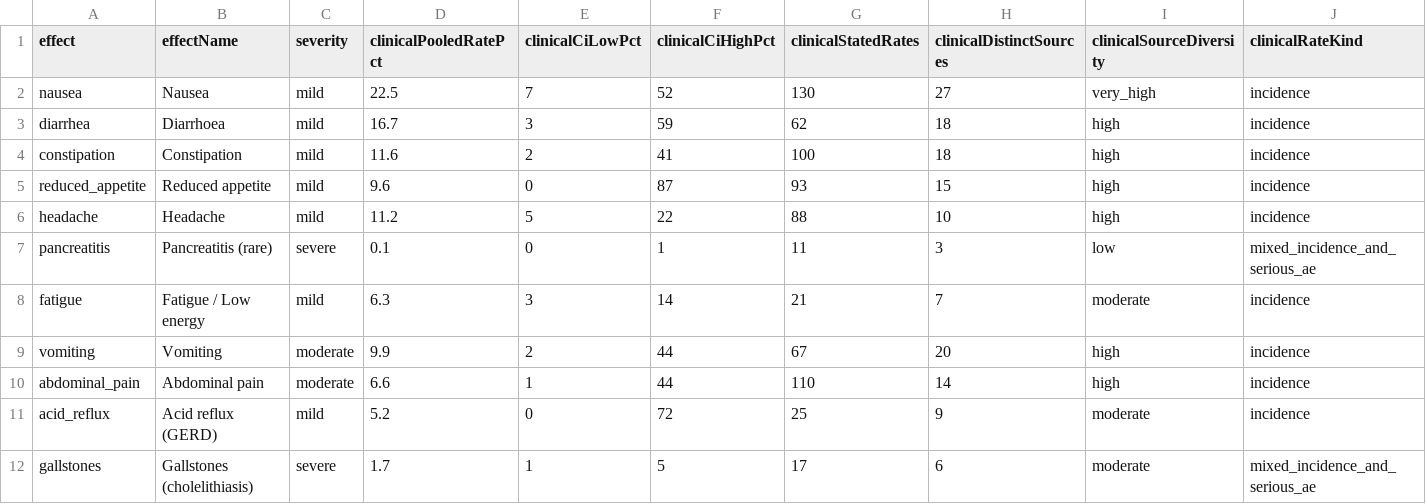
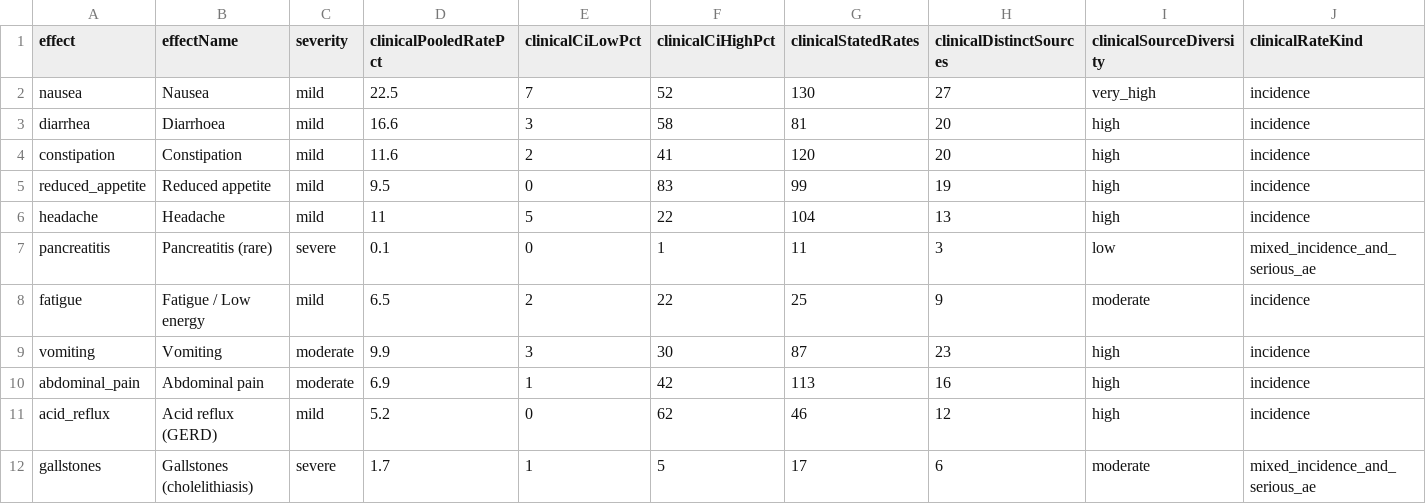
Before and after one commit to saurabhgoyal75/magistra-predictor, a CSV file: data/glp1-aggregate-rates.csv, drawn as a sheet; only a part is shown; the diff covers the shown part only; the diff names each change by its address in the sheet, - before the commit and + after, or states it on an @@ line.

Commit message:
Refresh data/glp1-aggregate-rates.csv from magistra.health (2026-09-14 pipeline run; loop cycle 2026-09-14-1333)

```diff
--- a/data/glp1-aggregate-rates.csv
+++ b/data/glp1-aggregate-rates.csv
-D3 (clinicalPooledRatePct): 16.7
+D3 (clinicalPooledRatePct): 16.6
-F3 (clinicalCiHighPct): 59
+F3 (clinicalCiHighPct): 58
-G3 (clinicalStatedRates): 62
+G3 (clinicalStatedRates): 81
-H3:H4 (clinicalDistinctSources): 18
+H3:H4 (clinicalDistinctSources): 20
-G4 (clinicalStatedRates): 100
+G4 (clinicalStatedRates): 120
-D5 (clinicalPooledRatePct): 9.6
+D5 (clinicalPooledRatePct): 9.5
-F5 (clinicalCiHighPct): 87
+F5 (clinicalCiHighPct): 83
-G5 (clinicalStatedRates): 93
+G5 (clinicalStatedRates): 99
-H5 (clinicalDistinctSources): 15
+H5 (clinicalDistinctSources): 19
-D6 (clinicalPooledRatePct): 11.2
+D6 (clinicalPooledRatePct): 11
-G6 (clinicalStatedRates): 88
+G6 (clinicalStatedRates): 104
-H6 (clinicalDistinctSources): 10
+H6 (clinicalDistinctSources): 13
-D8 (clinicalPooledRatePct): 6.3
+D8 (clinicalPooledRatePct): 6.5
-E8 (clinicalCiLowPct): 3
+E8 (clinicalCiLowPct): 2
-F8 (clinicalCiHighPct): 14
+F8 (clinicalCiHighPct): 22
-G8 (clinicalStatedRates): 21
+G8 (clinicalStatedRates): 25
-H8 (clinicalDistinctSources): 7
+H8 (clinicalDistinctSources): 9
-E9 (clinicalCiLowPct): 2
+E9 (clinicalCiLowPct): 3
-F9 (clinicalCiHighPct): 44
+F9 (clinicalCiHighPct): 30
-G9 (clinicalStatedRates): 67
+G9 (clinicalStatedRates): 87
-H9 (clinicalDistinctSources): 20
+H9 (clinicalDistinctSources): 23
-D10 (clinicalPooledRatePct): 6.6
+D10 (clinicalPooledRatePct): 6.9
-F10 (clinicalCiHighPct): 44
+F10 (clinicalCiHighPct): 42
-G10 (clinicalStatedRates): 110
+G10 (clinicalStatedRates): 113
-H10 (clinicalDistinctSources): 14
+H10 (clinicalDistinctSources): 16
-F11 (clinicalCiHighPct): 72
+F11 (clinicalCiHighPct): 62
-G11 (clinicalStatedRates): 25
+G11 (clinicalStatedRates): 46
-H11 (clinicalDistinctSources): 9
+H11 (clinicalDistinctSources): 12
-I11 (clinicalSourceDiversity): moderate
+I11 (clinicalSourceDiversity): high
```
Also changed, not shown: 10 edited cells elsewhere in this file.
